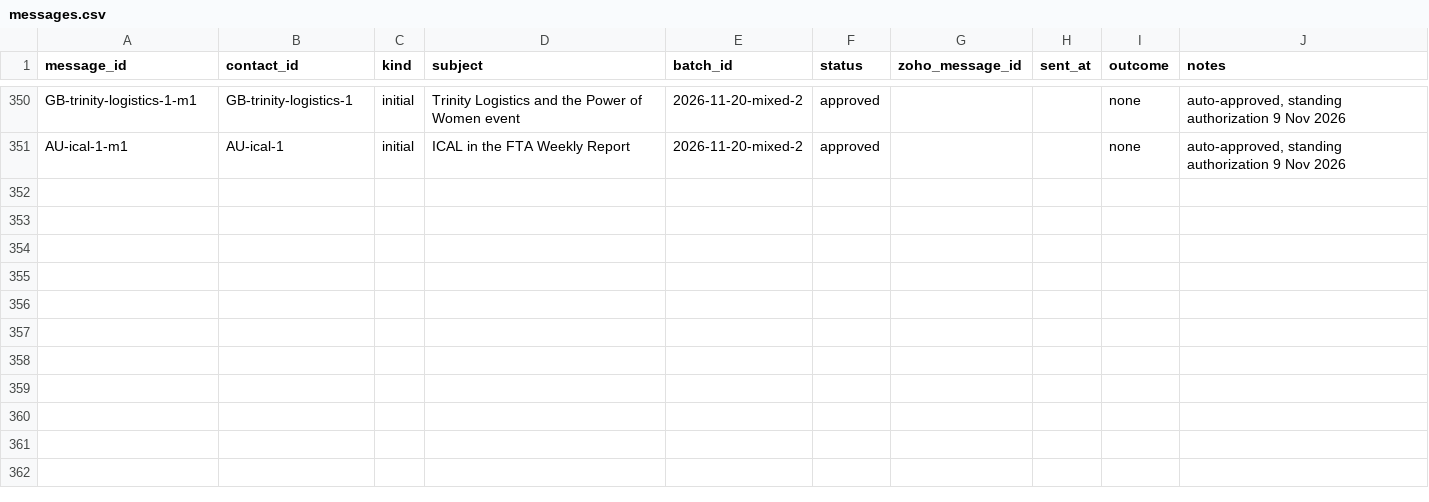
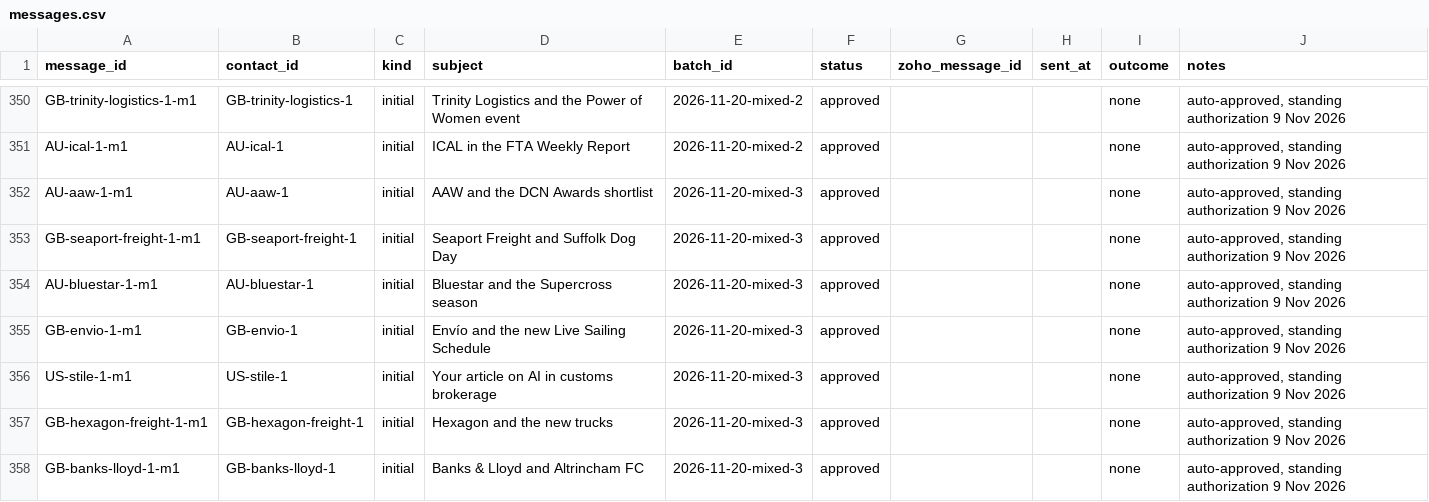
Before and after one commit to ratifplus/tiph-outreach, a CSV file: data/messages.csv, drawn as a sheet; only a part is shown, gaps mark what is left out.

```diff
--- a/data/messages.csv
+++ b/data/messages.csv
@@ -351 +351,8 @@ GB-trinity-logistics-1-m1,GB-trinity-logistics-1,initial,Trinity Logistics and t
 AU-ical-1-m1,AU-ical-1,initial,ICAL in the FTA Weekly Report,2026-11-20-mixed-2,approved,,,none,"auto-approved, standing authorization 9 Nov 2026"
+AU-aaw-1-m1,AU-aaw-1,initial,AAW and the DCN Awards shortlist,2026-11-20-mixed-3,approved,,,none,"auto-approved, standing authorization 9 Nov 2026"
+GB-seaport-freight-1-m1,GB-seaport-freight-1,initial,Seaport Freight and Suffolk Dog Day,2026-11-20-mixed-3,approved,,,none,"auto-approved, standing authorization 9 Nov 2026"
+AU-bluestar-1-m1,AU-bluestar-1,initial,Bluestar and the Supercross season,2026-11-20-mixed-3,approved,,,none,"auto-approved, standing authorization 9 Nov 2026"
+GB-envio-1-m1,GB-envio-1,initial,Envío and the new Live Sailing Schedule,2026-11-20-mixed-3,approved,,,none,"auto-approved, standing authorization 9 Nov 2026"
+US-stile-1-m1,US-stile-1,initial,Your article on AI in customs brokerage,2026-11-20-mixed-3,approved,,,none,"auto-approved, standing authorization 9 Nov 2026"
+GB-hexagon-freight-1-m1,GB-hexagon-freight-1,initial,Hexagon and the new trucks,2026-11-20-mixed-3,approved,,,none,"auto-approved, standing authorization 9 Nov 2026"
+GB-banks-lloyd-1-m1,GB-banks-lloyd-1,initial,Banks & Lloyd and Altrincham FC,2026-11-20-mixed-3,approved,,,none,"auto-approved, standing authorization 9 Nov 2026"
```
Also changed, not shown: data/companies.csv, data/contacts.csv, 4 other files.
